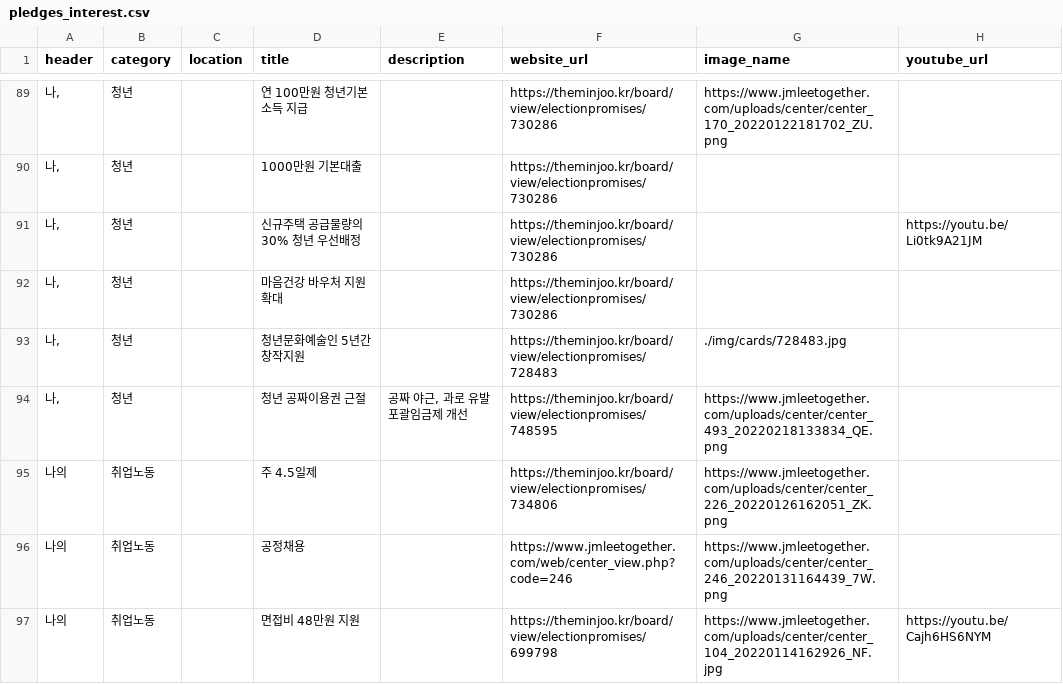
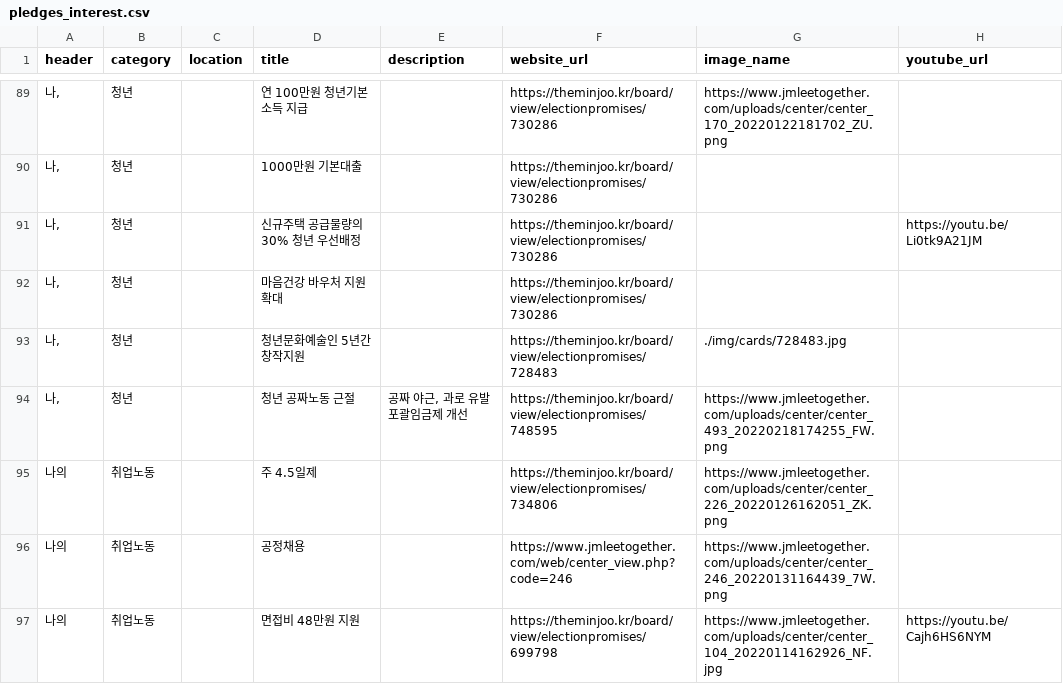
Before and after one commit to p4u-jm/p4u-jm.github.io, a CSV file: data/pledges_interest.csv, drawn as a sheet; only a part is shown, gaps mark what is left out.

```diff
--- a/data/pledges_interest.csv
+++ b/data/pledges_interest.csv
@@ -93,3 +93,3 @@
 "나,",청년,,청년문화예술인 5년간 창작지원,,https://theminjoo.kr/board/view/electionpromises/728483,./img/cards/728483.jpg,
-"나,",청년,,청년 공짜이용권 근절,"공짜 야근, 과로 유발 포괄임금제 개선",https://theminjoo.kr/board/view/electionpromises/748595,https://www.jmleetogether.com/uploads/center/center_493_20220218133834_QE.png,
+"나,",청년,,청년 공짜노동 근절,"공짜 야근, 과로 유발 포괄임금제 개선",https://theminjoo.kr/board/view/electionpromises/748595,https://www.jmleetogether.com/uploads/center/center_493_20220218174255_FW.png,
 나의,취업노동,,주 4.5일제,,https://theminjoo.kr/board/view/electionpromises/734806,https://www.jmleetogether.com/uploads/center/center_226_20220126162051_ZK.png,
```
Also changed, not shown: data/pledges_region.csv.
